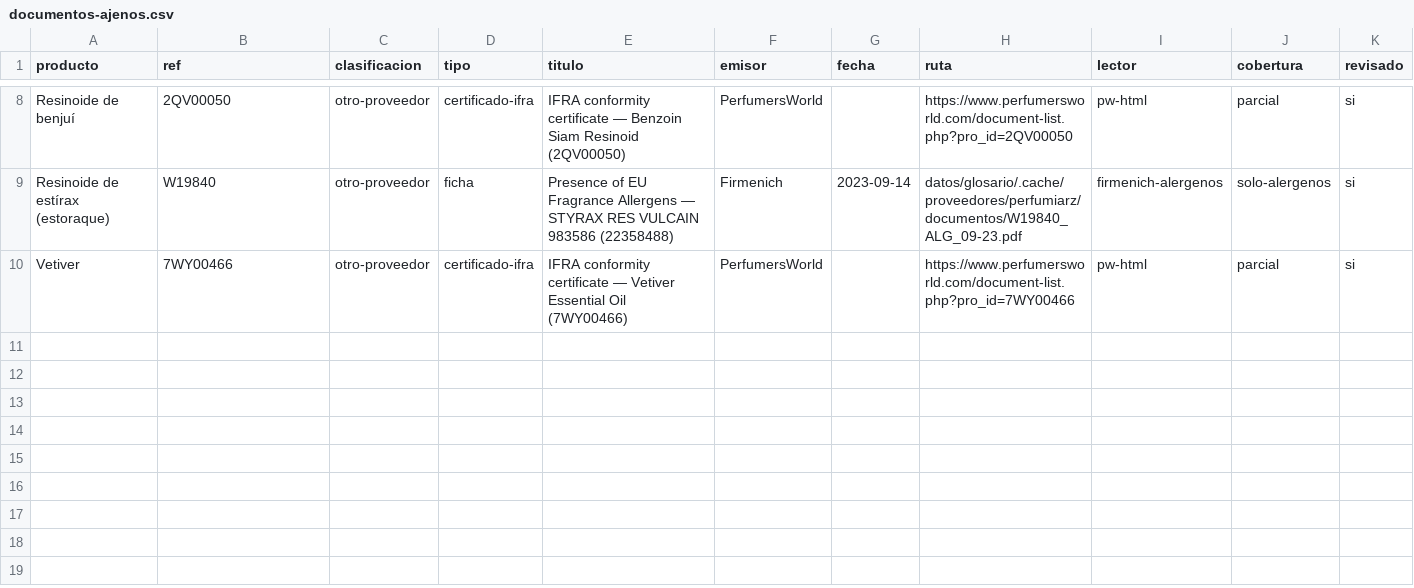
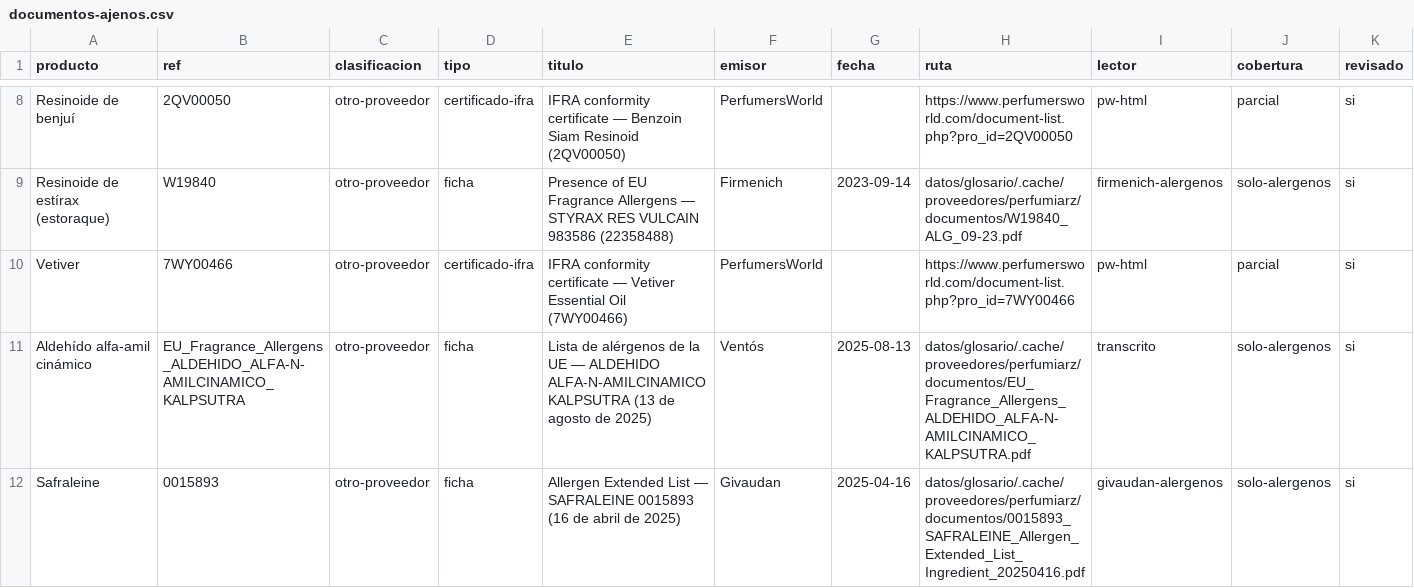
Before and after one commit to smortenax/perfumeria-app, a CSV file: docs/v2/documentos-ajenos.csv, drawn as a sheet; only a part is shown, gaps mark what is left out; rows hold the shown columns only; the diff covers the shown part only; the diff names each change by its address in the sheet, - before the commit and + after, or states it on an @@ line.

```diff
--- a/docs/v2/documentos-ajenos.csv
+++ b/docs/v2/documentos-ajenos.csv
+row 11: Aldehído alfa-amil cinámico | EU_Fragrance_Allergens_ALDEHIDO_ALFA-N-AMILCINAMICO_KALPSUTRA | otro-proveedor | ficha | Lista de alérgenos de la UE — ALDEHIDO ALFA-N-AMILCINAMICO KALPSUTRA (13 de agosto de 2025) | Ventós | 2025-08-13 | datos/glosario/.cache/proveedores/perfumiarz/documentos/EU_Fragrance_Allergens_ALDEHIDO_ALFA-N-AMILCINAMICO_KALPSUTRA.pdf | transcrito | solo-alergenos | si
+row 12: Safraleine | 0015893 | otro-proveedor | ficha | Allergen Extended List — SAFRALEINE 0015893 (16 de abril de 2025) | Givaudan | 2025-04-16 | datos/glosario/.cache/proveedores/perfumiarz/documentos/0015893_SAFRALEINE_Allergen_Extended_List_Ingredient_20250416.pdf | givaudan-alergenos | solo-alergenos | si
```
Also changed, not shown: 2 added rows elsewhere in this file, datos/v2/composicion.csv, datos/v2/documentos.csv, 21 other files.
